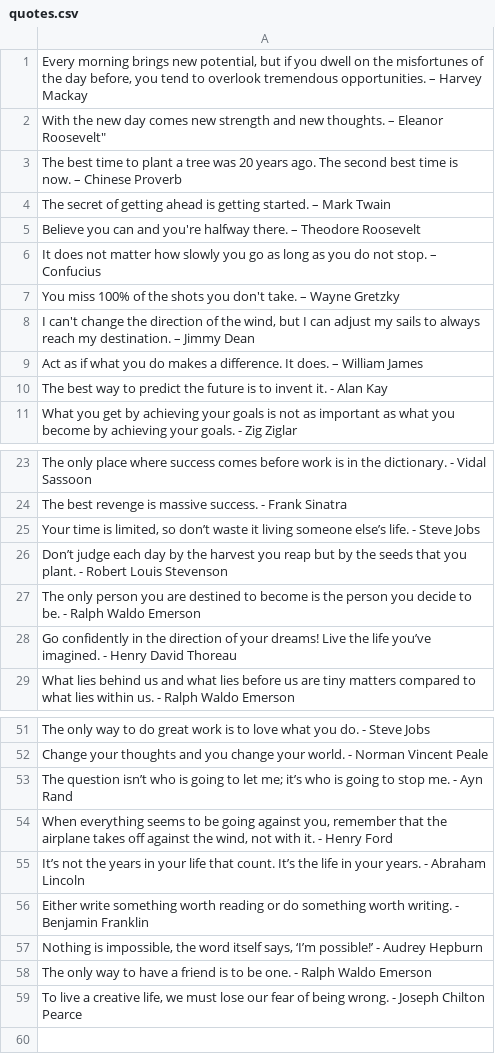
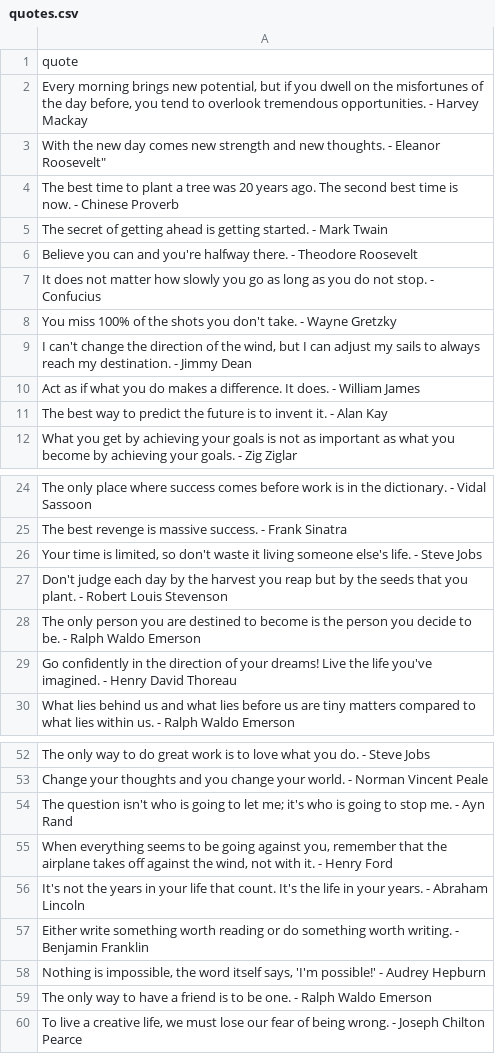
Before and after one commit to mastershin/learn-coding-201, a CSV file: display-quote-v1-simple/raspberry-pi/quotes.csv, drawn as a sheet; only a part is shown, gaps mark what is left out; the diff covers the shown part only.

```diff
--- a/display-quote-v1-simple/raspberry-pi/quotes.csv
+++ b/display-quote-v1-simple/raspberry-pi/quotes.csv
@@ -1,10 +1,11 @@
-"Every morning brings new potential, but if you dwell on the misfortunes of the day before, you tend to overlook tremendous opportunities. – Harvey Mackay"
-"With the new day comes new strength and new thoughts." – Eleanor Roosevelt"
-"The best time to plant a tree was 20 years ago. The second best time is now. – Chinese Proverb"
-"The secret of getting ahead is getting started. – Mark Twain"
-"Believe you can and you're halfway there. – Theodore Roosevelt"
-"It does not matter how slowly you go as long as you do not stop. – Confucius"
-"You miss 100% of the shots you don't take. – Wayne Gretzky"
-"I can't change the direction of the wind, but I can adjust my sails to always reach my destination. – Jimmy Dean"
-"Act as if what you do makes a difference. It does. – William James"
+quote
+"Every morning brings new potential, but if you dwell on the misfortunes of the day before, you tend to overlook tremendous opportunities. - Harvey Mackay"
+"With the new day comes new strength and new thoughts." - Eleanor Roosevelt"
+"The best time to plant a tree was 20 years ago. The second best time is now. - Chinese Proverb"
+"The secret of getting ahead is getting started. - Mark Twain"
+"Believe you can and you're halfway there. - Theodore Roosevelt"
+"It does not matter how slowly you go as long as you do not stop. - Confucius"
+"You miss 100% of the shots you don't take. - Wayne Gretzky"
+"I can't change the direction of the wind, but I can adjust my sails to always reach my destination. - Jimmy Dean"
+"Act as if what you do makes a difference. It does. - William James"
 "The best way to predict the future is to invent it. - Alan Kay"
@@ -24,6 +25,6 @@
 "The best revenge is massive success. - Frank Sinatra"
-"Your time is limited, so don’t waste it living someone else’s life. - Steve Jobs"
-"Don’t judge each day by the harvest you reap but by the seeds that you plant. - Robert Louis Stevenson"
+"Your time is limited, so don't waste it living someone else's life. - Steve Jobs"
+"Don't judge each day by the harvest you reap but by the seeds that you plant. - Robert Louis Stevenson"
 "The only person you are destined to become is the person you decide to be. - Ralph Waldo Emerson"
-"Go confidently in the direction of your dreams! Live the life you’ve imagined. - Henry David Thoreau"
+"Go confidently in the direction of your dreams! Live the life you've imagined. - Henry David Thoreau"
 "What lies behind us and what lies before us are tiny matters compared to what lies within us. - Ralph Waldo Emerson"
@@ -52,7 +53,7 @@
 "Change your thoughts and you change your world. - Norman Vincent Peale"
-"The question isn’t who is going to let me; it’s who is going to stop me. - Ayn Rand"
+"The question isn't who is going to let me; it's who is going to stop me. - Ayn Rand"
 "When everything seems to be going against you, remember that the airplane takes off against the wind, not with it. - Henry Ford"
-"It’s not the years in your life that count. It’s the life in your years. - Abraham Lincoln"
+"It's not the years in your life that count. It's the life in your years. - Abraham Lincoln"
 "Either write something worth reading or do something worth writing. - Benjamin Franklin"
-"Nothing is impossible, the word itself says, ‘I’m possible!’ - Audrey Hepburn"
+"Nothing is impossible, the word itself says, 'I'm possible!' - Audrey Hepburn"
 "The only way to have a friend is to be one. - Ralph Waldo Emerson"
```
Also changed, not shown: 4 edited cells elsewhere in this file, 2 other files.
